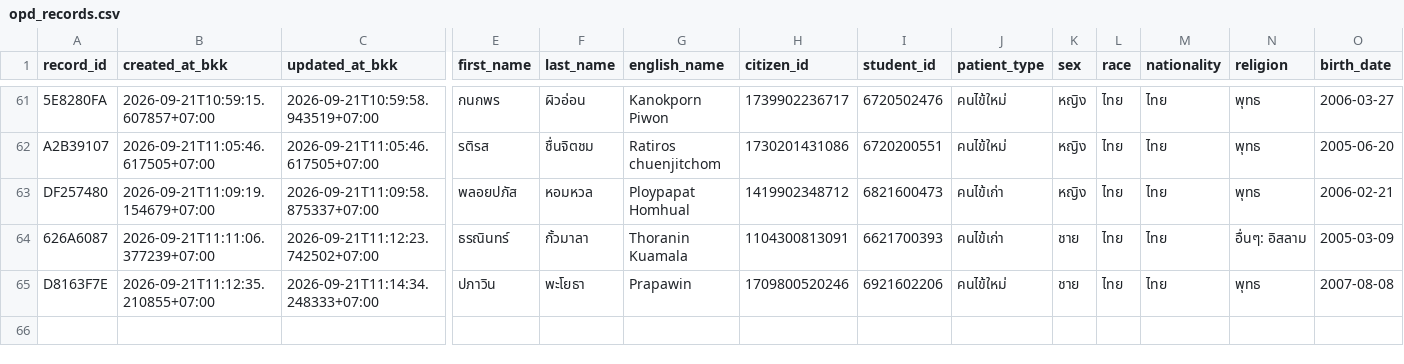
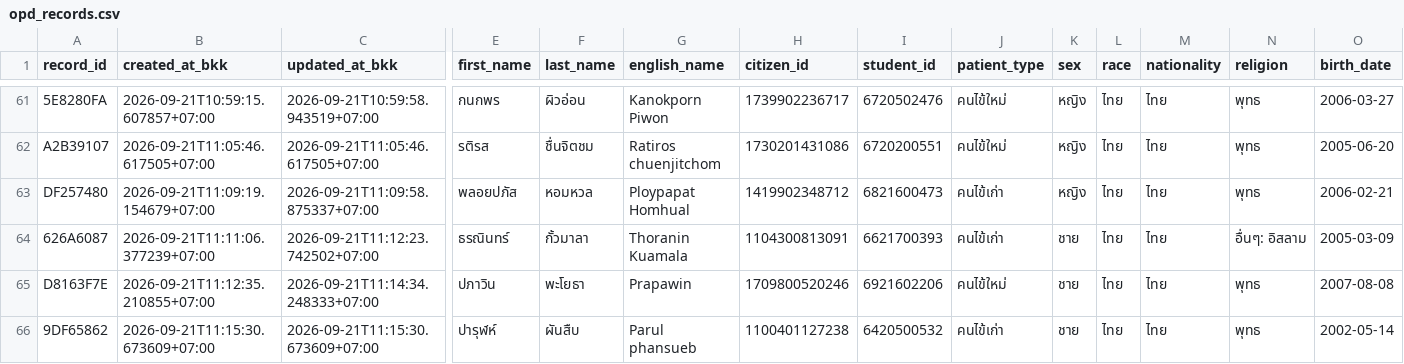
Before and after one commit to PythonianSt/OPD5, a CSV file: opd_records.csv, drawn as a sheet; only a part is shown, gaps mark what is left out; rows hold the shown columns only; the diff names each change by its address in the sheet, - before the commit and + after, or states it on an @@ line.

Commit message:
add OPD record 9DF65862 2026-09-21T11:15:30.673609+07:00

```diff
--- a/opd_records.csv
+++ b/opd_records.csv
+row 66: 9DF65862 | 2026-09-21T11:15:30.673609+07:00 | 2026-09-21T11:15:30.673609+07:00 | ปารุฬห์ | ผันสืบ | Parul phansueb | 1100401127238 | 6420500532 | คนไข้เก่า | ชาย | ไทย | ไทย | พุทธ | 2002-05-14
```
